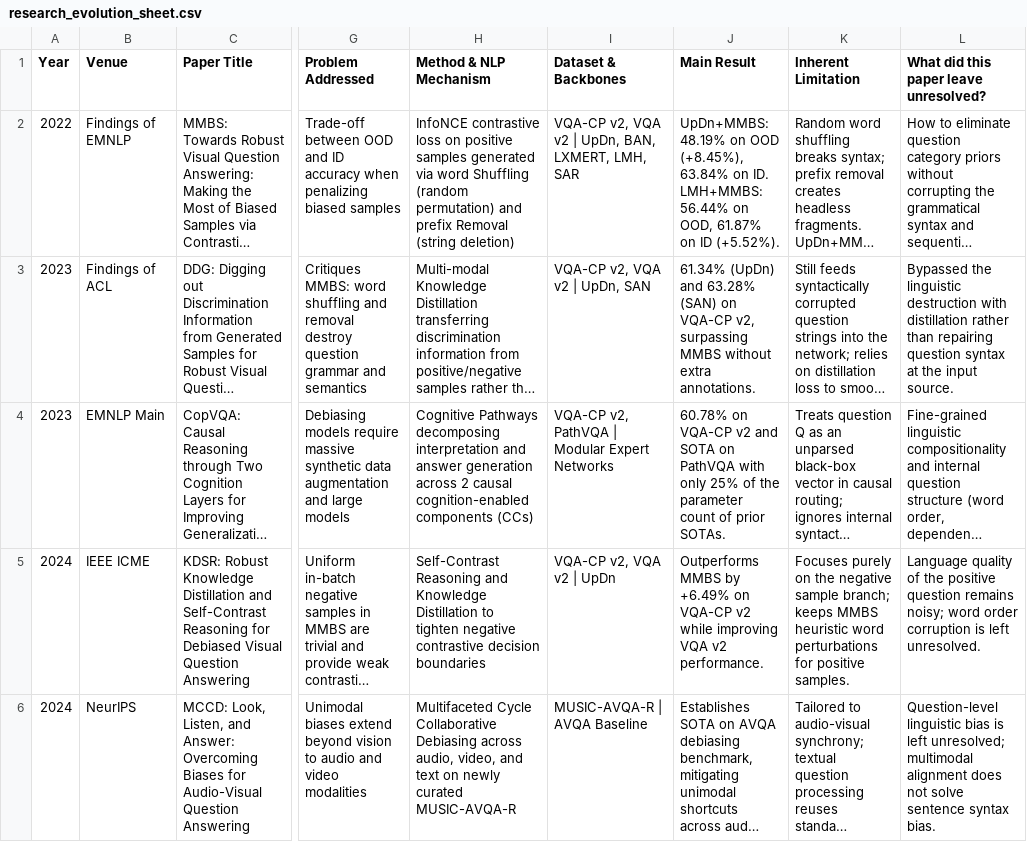
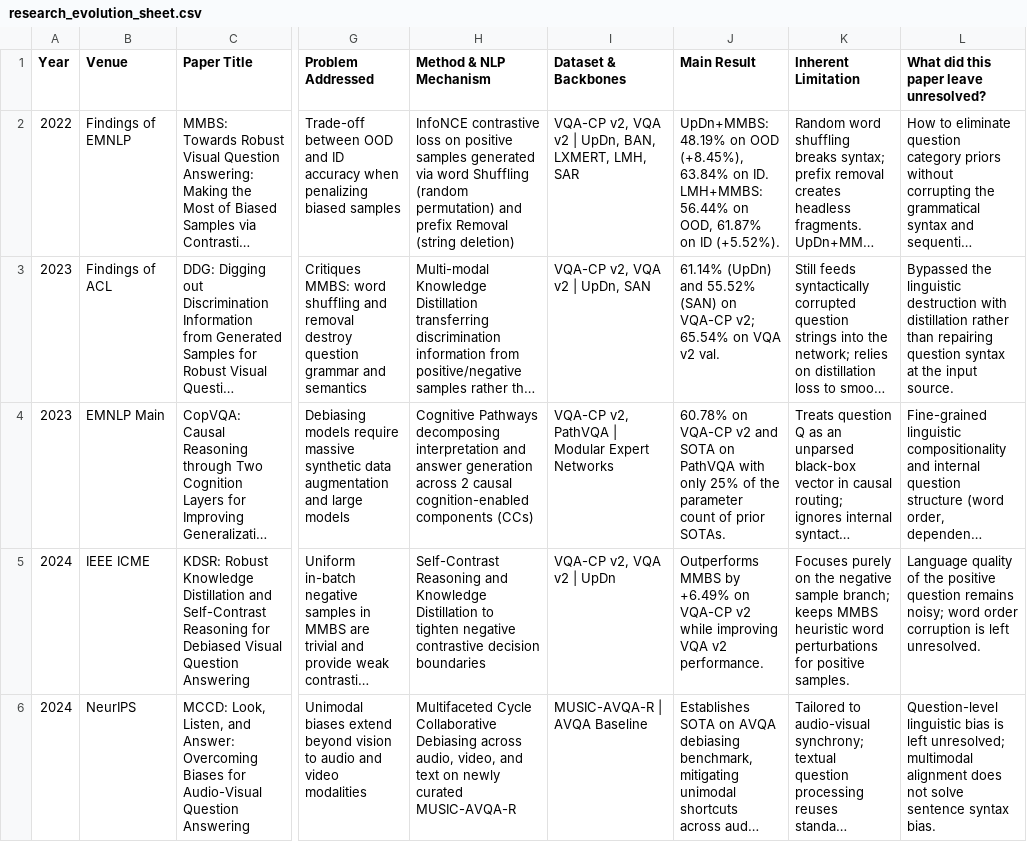
Before and after one commit to zxcvmh/CS221, a CSV file: MMBS-refs/research_evolution_sheet.csv, drawn as a sheet; only a part is shown, gaps mark what is left out; long unchanged cells end in …; the diff covers the shown part only; the diff names each change by its address in the sheet, - before the commit and + after, or states it on an @@ line.

```diff
--- a/MMBS-refs/research_evolution_sheet.csv
+++ b/MMBS-refs/research_evolution_sheet.csv
-J3 (Main Result): 61.34% (UpDn) and 63.28% (SAN) on VQA-CP v2, surpassing MMBS without extra annotations.
+J3 (Main Result): 61.14% (UpDn) and 55.52% (SAN) on VQA-CP v2; 65.54% on VQA v2 val.
```
Also changed, not shown: 9 edited cells elsewhere in this file, MMBS-refs/research_evolution_sheet.tsv, 5 other files.
